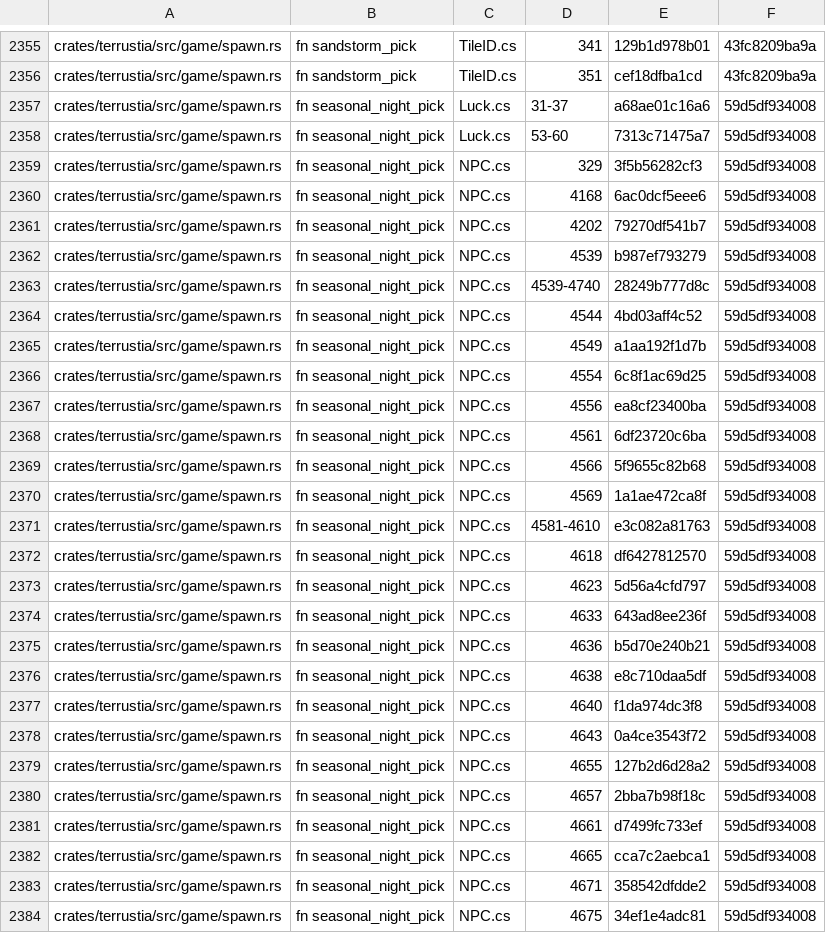
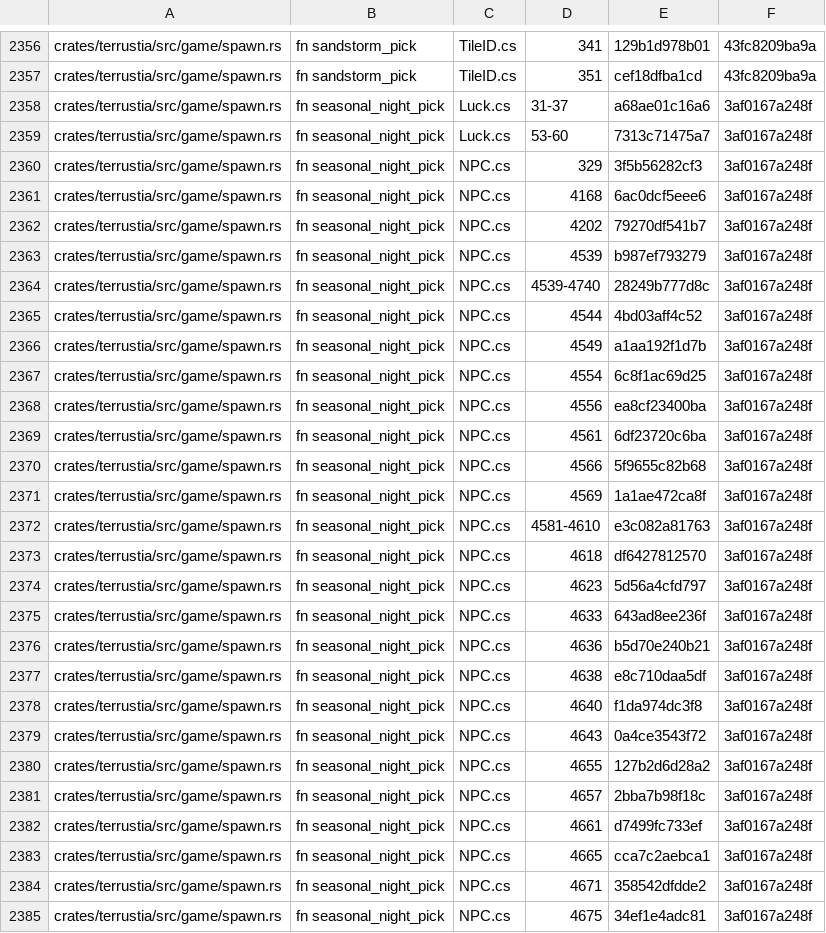
Before and after one commit to bybrooklyn/terrustia, a TSV file: docs/parity-index.tsv, drawn as a sheet; only a part is shown, gaps mark what is left out; the diff covers the shown part only.

```diff
--- a/docs/parity-index.tsv
+++ b/docs/parity-index.tsv
@@ -2356,29 +2357,29 @@ crates/terrustia/src/game/spawn.rs	fn sandstorm_pick	TileID.cs	341	129b1d978b01
 crates/terrustia/src/game/spawn.rs	fn sandstorm_pick	TileID.cs	351	cef18dfba1cd	43fc8209ba9a
-crates/terrustia/src/game/spawn.rs	fn seasonal_night_pick	Luck.cs	31-37	a68ae01c16a6	59d5df934008
-crates/terrustia/src/game/spawn.rs	fn seasonal_night_pick	Luck.cs	53-60	7313c71475a7	59d5df934008
-crates/terrustia/src/game/spawn.rs	fn seasonal_night_pick	NPC.cs	329	3f5b56282cf3	59d5df934008
-crates/terrustia/src/game/spawn.rs	fn seasonal_night_pick	NPC.cs	4168	6ac0dcf5eee6	59d5df934008
-crates/terrustia/src/game/spawn.rs	fn seasonal_night_pick	NPC.cs	4202	79270df541b7	59d5df934008
-crates/terrustia/src/game/spawn.rs	fn seasonal_night_pick	NPC.cs	4539	b987ef793279	59d5df934008
-crates/terrustia/src/game/spawn.rs	fn seasonal_night_pick	NPC.cs	4539-4740	28249b777d8c	59d5df934008
-crates/terrustia/src/game/spawn.rs	fn seasonal_night_pick	NPC.cs	4544	4bd03aff4c52	59d5df934008
-crates/terrustia/src/game/spawn.rs	fn seasonal_night_pick	NPC.cs	4549	a1aa192f1d7b	59d5df934008
-crates/terrustia/src/game/spawn.rs	fn seasonal_night_pick	NPC.cs	4554	6c8f1ac69d25	59d5df934008
-crates/terrustia/src/game/spawn.rs	fn seasonal_night_pick	NPC.cs	4556	ea8cf23400ba	59d5df934008
-crates/terrustia/src/game/spawn.rs	fn seasonal_night_pick	NPC.cs	4561	6df23720c6ba	59d5df934008
-crates/terrustia/src/game/spawn.rs	fn seasonal_night_pick	NPC.cs	4566	5f9655c82b68	59d5df934008
-crates/terrustia/src/game/spawn.rs	fn seasonal_night_pick	NPC.cs	4569	1a1ae472ca8f	59d5df934008
-crates/terrustia/src/game/spawn.rs	fn seasonal_night_pick	NPC.cs	4581-4610	e3c082a81763	59d5df934008
-crates/terrustia/src/game/spawn.rs	fn seasonal_night_pick	NPC.cs	4618	df6427812570	59d5df934008
-crates/terrustia/src/game/spawn.rs	fn seasonal_night_pick	NPC.cs	4623	5d56a4cfd797	59d5df934008
-crates/terrustia/src/game/spawn.rs	fn seasonal_night_pick	NPC.cs	4633	643ad8ee236f	59d5df934008
-crates/terrustia/src/game/spawn.rs	fn seasonal_night_pick	NPC.cs	4636	b5d70e240b21	59d5df934008
-crates/terrustia/src/game/spawn.rs	fn seasonal_night_pick	NPC.cs	4638	e8c710daa5df	59d5df934008
-crates/terrustia/src/game/spawn.rs	fn seasonal_night_pick	NPC.cs	4640	f1da974dc3f8	59d5df934008
-crates/terrustia/src/game/spawn.rs	fn seasonal_night_pick	NPC.cs	4643	0a4ce3543f72	59d5df934008
-crates/terrustia/src/game/spawn.rs	fn seasonal_night_pick	NPC.cs	4655	127b2d6d28a2	59d5df934008
-crates/terrustia/src/game/spawn.rs	fn seasonal_night_pick	NPC.cs	4657	2bba7b98f18c	59d5df934008
-crates/terrustia/src/game/spawn.rs	fn seasonal_night_pick	NPC.cs	4661	d7499fc733ef	59d5df934008
-crates/terrustia/src/game/spawn.rs	fn seasonal_night_pick	NPC.cs	4665	cca7c2aebca1	59d5df934008
-crates/terrustia/src/game/spawn.rs	fn seasonal_night_pick	NPC.cs	4671	358542dfdde2	59d5df934008
-crates/terrustia/src/game/spawn.rs	fn seasonal_night_pick	NPC.cs	4675	34ef1e4adc81	59d5df934008
+crates/terrustia/src/game/spawn.rs	fn seasonal_night_pick	Luck.cs	31-37	a68ae01c16a6	3af0167a248f
+crates/terrustia/src/game/spawn.rs	fn seasonal_night_pick	Luck.cs	53-60	7313c71475a7	3af0167a248f
+crates/terrustia/src/game/spawn.rs	fn seasonal_night_pick	NPC.cs	329	3f5b56282cf3	3af0167a248f
+crates/terrustia/src/game/spawn.rs	fn seasonal_night_pick	NPC.cs	4168	6ac0dcf5eee6	3af0167a248f
+crates/terrustia/src/game/spawn.rs	fn seasonal_night_pick	NPC.cs	4202	79270df541b7	3af0167a248f
+crates/terrustia/src/game/spawn.rs	fn seasonal_night_pick	NPC.cs	4539	b987ef793279	3af0167a248f
+crates/terrustia/src/game/spawn.rs	fn seasonal_night_pick	NPC.cs	4539-4740	28249b777d8c	3af0167a248f
+crates/terrustia/src/game/spawn.rs	fn seasonal_night_pick	NPC.cs	4544	4bd03aff4c52	3af0167a248f
+crates/terrustia/src/game/spawn.rs	fn seasonal_night_pick	NPC.cs	4549	a1aa192f1d7b	3af0167a248f
+crates/terrustia/src/game/spawn.rs	fn seasonal_night_pick	NPC.cs	4554	6c8f1ac69d25	3af0167a248f
+crates/terrustia/src/game/spawn.rs	fn seasonal_night_pick	NPC.cs	4556	ea8cf23400ba	3af0167a248f
+crates/terrustia/src/game/spawn.rs	fn seasonal_night_pick	NPC.cs	4561	6df23720c6ba	3af0167a248f
+crates/terrustia/src/game/spawn.rs	fn seasonal_night_pick	NPC.cs	4566	5f9655c82b68	3af0167a248f
+crates/terrustia/src/game/spawn.rs	fn seasonal_night_pick	NPC.cs	4569	1a1ae472ca8f	3af0167a248f
+crates/terrustia/src/game/spawn.rs	fn seasonal_night_pick	NPC.cs	4581-4610	e3c082a81763	3af0167a248f
+crates/terrustia/src/game/spawn.rs	fn seasonal_night_pick	NPC.cs	4618	df6427812570	3af0167a248f
+crates/terrustia/src/game/spawn.rs	fn seasonal_night_pick	NPC.cs	4623	5d56a4cfd797	3af0167a248f
+crates/terrustia/src/game/spawn.rs	fn seasonal_night_pick	NPC.cs	4633	643ad8ee236f	3af0167a248f
+crates/terrustia/src/game/spawn.rs	fn seasonal_night_pick	NPC.cs	4636	b5d70e240b21	3af0167a248f
+crates/terrustia/src/game/spawn.rs	fn seasonal_night_pick	NPC.cs	4638	e8c710daa5df	3af0167a248f
+crates/terrustia/src/game/spawn.rs	fn seasonal_night_pick	NPC.cs	4640	f1da974dc3f8	3af0167a248f
+crates/terrustia/src/game/spawn.rs	fn seasonal_night_pick	NPC.cs	4643	0a4ce3543f72	3af0167a248f
+crates/terrustia/src/game/spawn.rs	fn seasonal_night_pick	NPC.cs	4655	127b2d6d28a2	3af0167a248f
+crates/terrustia/src/game/spawn.rs	fn seasonal_night_pick	NPC.cs	4657	2bba7b98f18c	3af0167a248f
+crates/terrustia/src/game/spawn.rs	fn seasonal_night_pick	NPC.cs	4661	d7499fc733ef	3af0167a248f
+crates/terrustia/src/game/spawn.rs	fn seasonal_night_pick	NPC.cs	4665	cca7c2aebca1	3af0167a248f
+crates/terrustia/src/game/spawn.rs	fn seasonal_night_pick	NPC.cs	4671	358542dfdde2	3af0167a248f
+crates/terrustia/src/game/spawn.rs	fn seasonal_night_pick	NPC.cs	4675	34ef1e4adc81	3af0167a248f
```
Also changed, not shown: 4 added rows and 29 edited cells elsewhere in this file, 4 other files.
